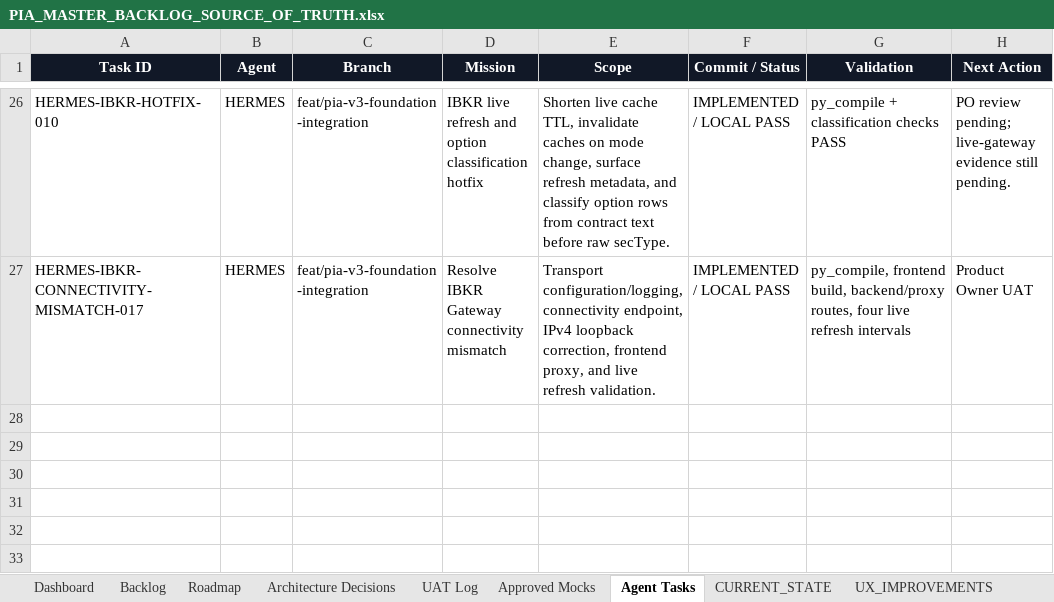
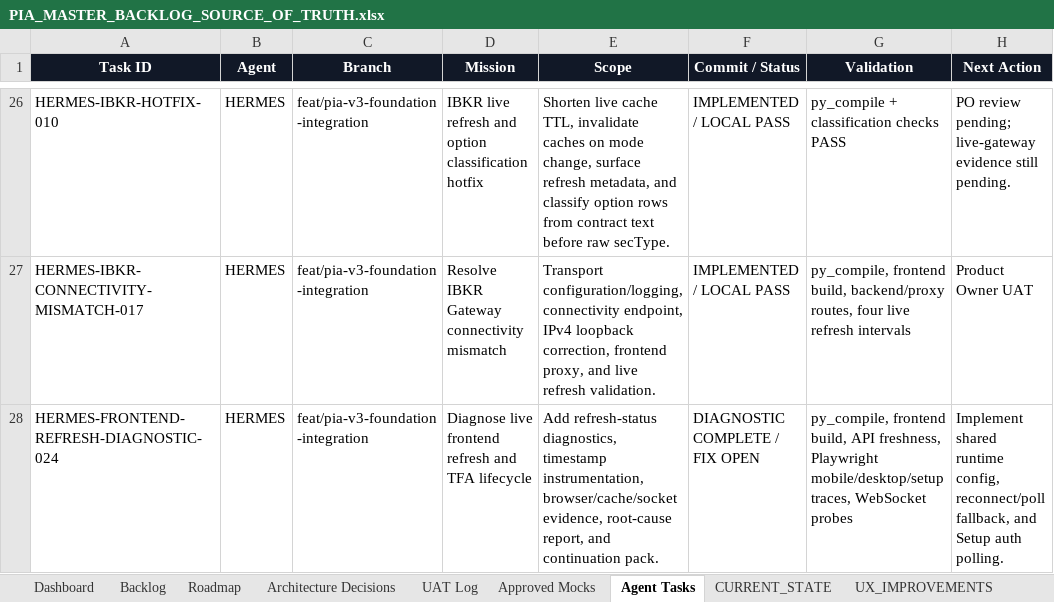
Before and after one commit to parmpr-ai/personal-investment-agent, an Excel workbook: docs/PIA_MASTER_BACKLOG_SOURCE_OF_TRUTH.xlsx, sheet Agent Tasks, drawn as a sheet; only a part is shown, gaps mark what is left out; values as stored, in another font and other column widths than the file's, no borders; table styles not drawn; the diff names each change by its address in the sheet, - before the commit and + after, or states it on an @@ line.

Commit message:
diag: trace frontend live refresh lifecycle

```diff
--- a/docs/PIA_MASTER_BACKLOG_SOURCE_OF_TRUTH.xlsx (sheet Agent Tasks)
+++ b/docs/PIA_MASTER_BACKLOG_SOURCE_OF_TRUTH.xlsx (sheet Agent Tasks)
+row 28: HERMES-FRONTEND-REFRESH-DIAGNOSTIC-024 | HERMES | feat/pia-v3-foundation-integration | Diagnose live frontend refresh and TFA lifecycle | Add refresh-status diagnostics, timestamp instrumentation, browser/cache/socket evidence, root-cause report, and continuation pack. | DIAGNOSTIC COMPLETE / FIX OPEN | py_compile, frontend build, API freshness, Playwright mobile/desktop/setup traces, WebSocket probes | Implement shared runtime config, reconnect/poll fallback, and Setup auth polling.
```
Also changed, not shown: sheet Backlog, sheet UAT Log, sheet Architecture Decisions, sheet CHANGELOG, 5 other files.
